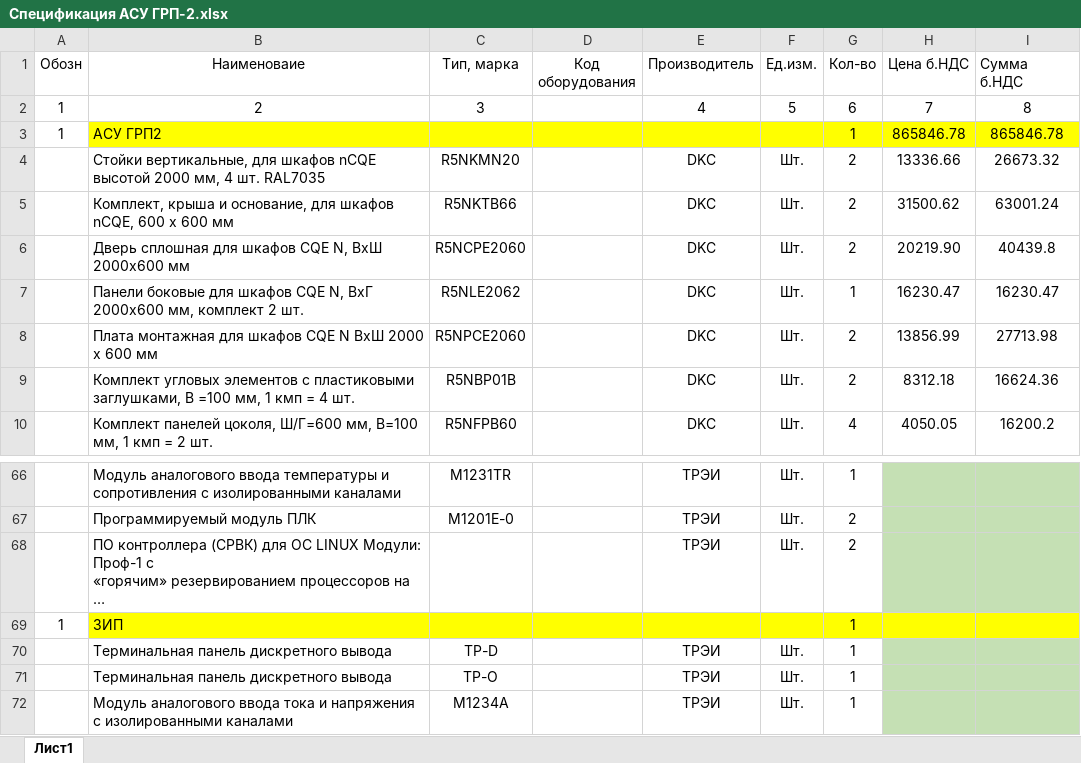
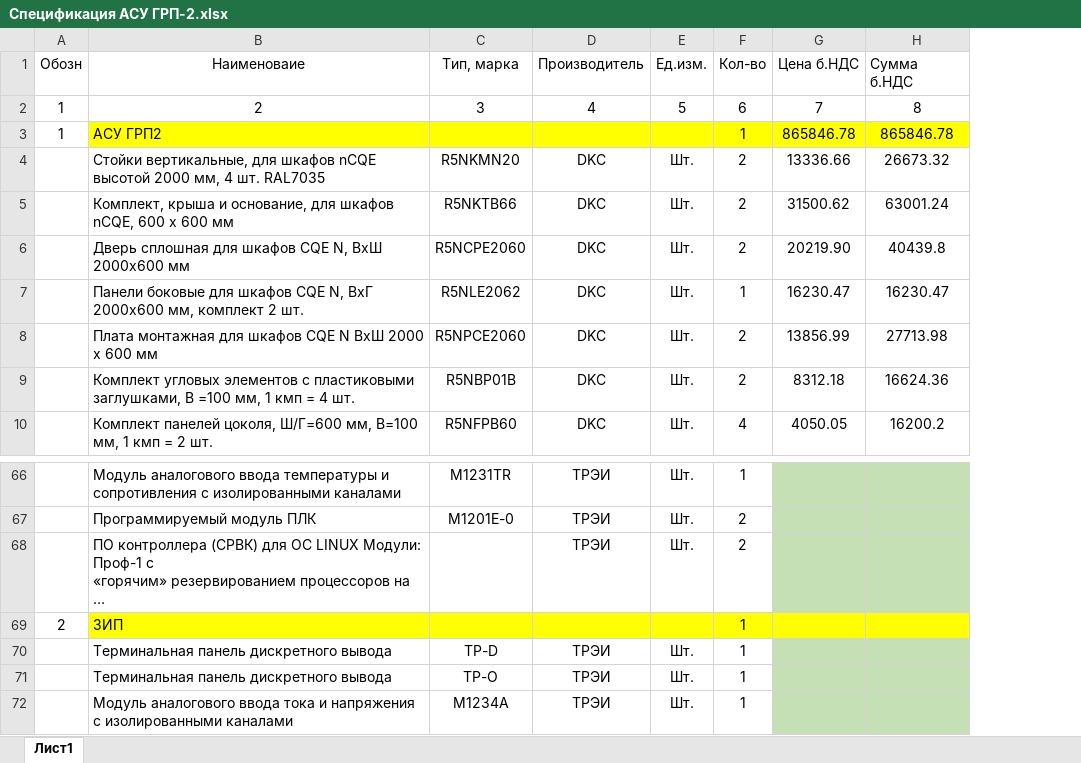
Before and after one commit to nppesnteam/380-25_Ivanovo_TEC, an Excel workbook: Чертежи и спеки шкафов/Чертежи/Актуальные/5.АСУ ГРП2/Спецификация АСУ ГРП-2.xlsx, sheet Лист1, drawn as a sheet; only a part is shown, gaps mark what is left out; long unchanged cells end in …; values as stored, in another font and other column widths than the file's, no borders; the diff names each change by its address in the sheet, - before the commit and + after, or states it on an @@ line.

```diff
--- a/Чертежи и спеки шкафов/Чертежи/Актуальные/5.АСУ ГРП2/Спецификация АСУ ГРП-2.xlsx (sheet Лист1)
+++ b/Чертежи и спеки шкафов/Чертежи/Актуальные/5.АСУ ГРП2/Спецификация АСУ ГРП-2.xlsx (sheet Лист1)
-column D (Код оборудования), empty
-A69 (Обозн): 1
+A69 (Обозн): 2
```
Also changed, not shown: formulas that keep their value, Чертежи и спеки шкафов/Чертежи/Актуальные/2.АСУ Наб/Спецификация АСУ Наб.xlsx, Чертежи и спеки шкафов/Чертежи/Актуальные/3.Сервер/Спецификация Серверный шкаф.xlsx, 18 other files.
